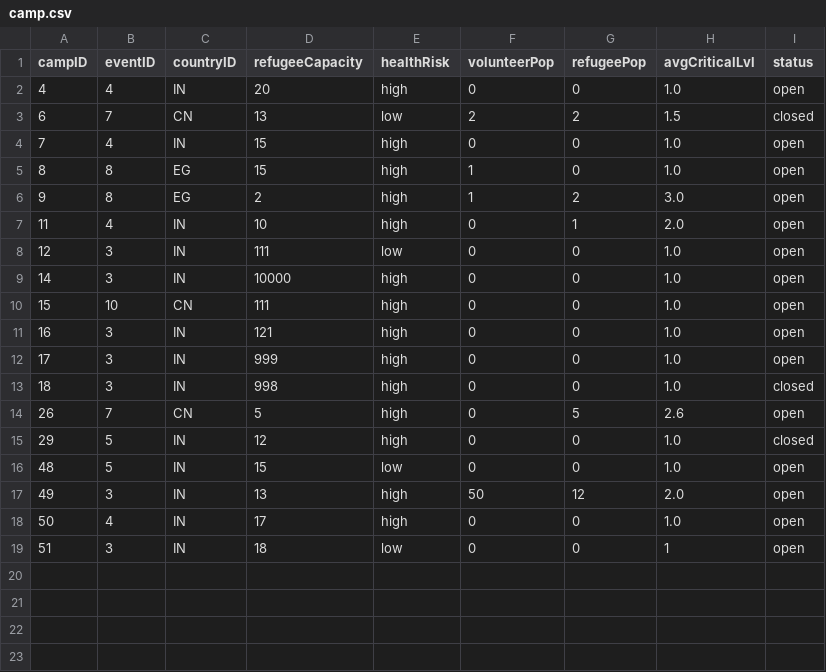
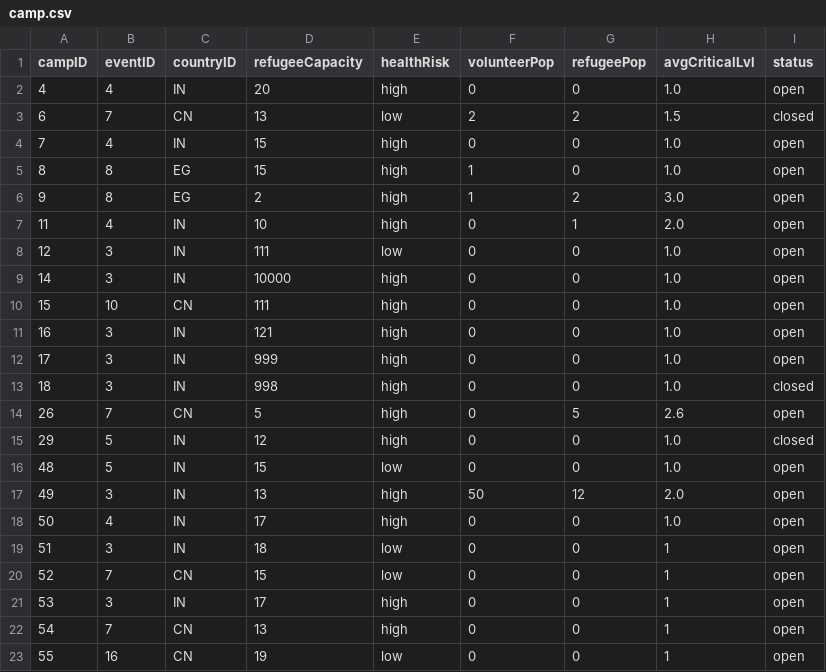
Before and after one commit to bennylao/ucl-humanitarian-management-system-CLI, a CSV file: humanitarian_management_system/data/camp.csv, drawn as a sheet.

Commit message:
fixed add camp

```diff
--- a/humanitarian_management_system/data/camp.csv
+++ b/humanitarian_management_system/data/camp.csv
@@ -19 +19,5 @@ campID,eventID,countryID,refugeeCapacity,healthRisk,volunteerPop,refugeePop,avgC
 51,3,IN,18,low,0,0,1,open
+52,7,CN,15,low,0,0,1,open
+53,3,IN,17,high,0,0,1,open
+54,7,CN,13,high,0,0,1,open
+55,16,CN,19,low,0,0,1,open
```
Also changed, not shown: humanitarian_management_system/data/event.csv, 2 other files.
